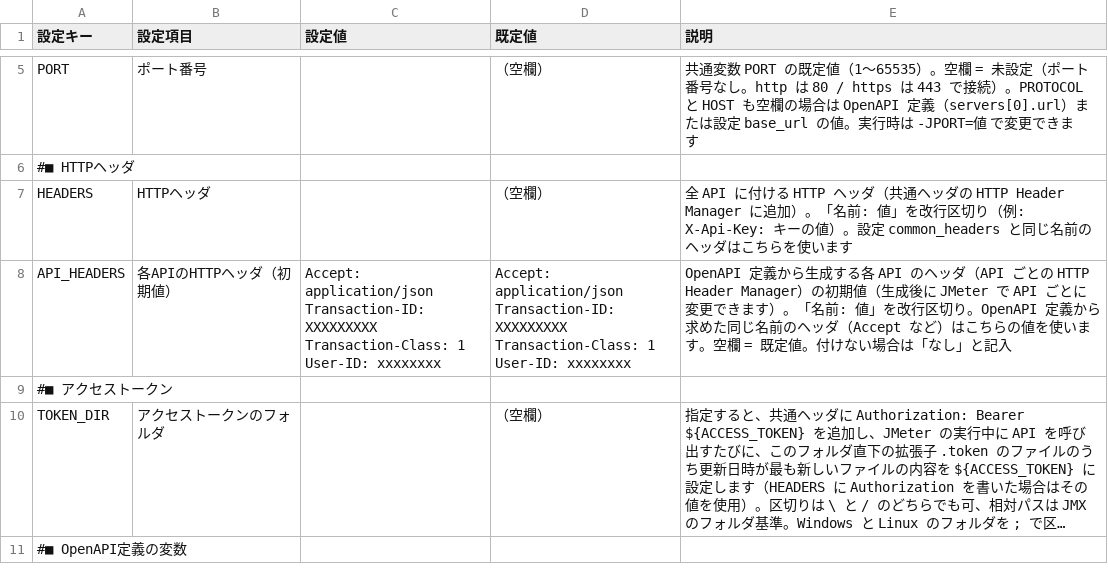
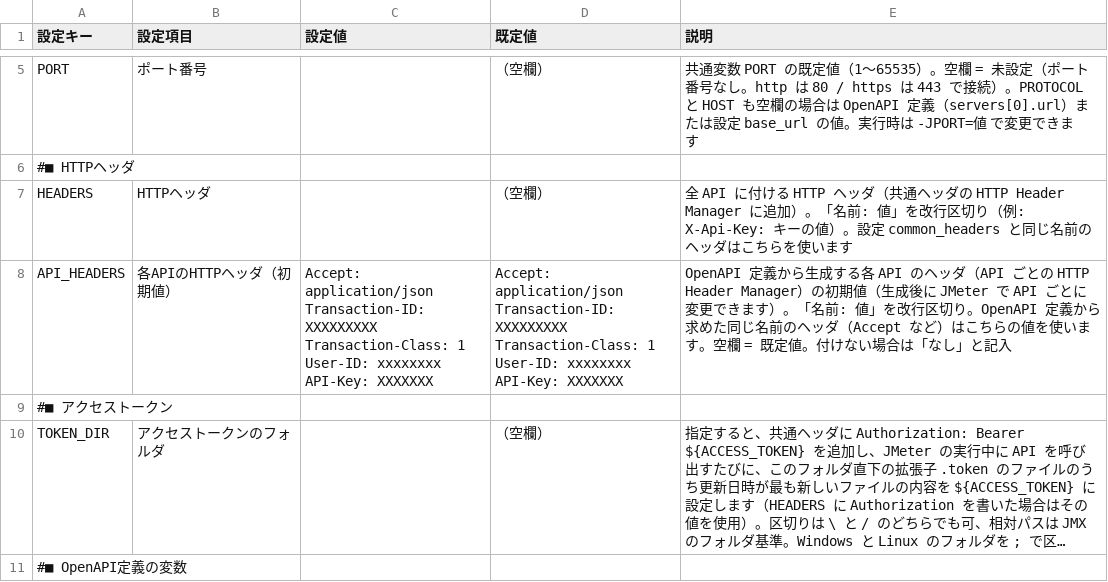
Before and after one commit to ProjectRubyRing/JMeter_API_Generate, a CSV file: input/openapi_config.csv, drawn as a sheet; only a part is shown, gaps mark what is left out; long unchanged cells end in ….

```diff
--- a/input/openapi_config.csv
+++ b/input/openapi_config.csv
@@ -7,9 +7,11 @@ PORT,ポート番号,,（空欄）,共通変数 PORT の既定値（1～65535）
 HEADERS,HTTPヘッダ,,（空欄）,全 API に付ける HTTP ヘッダ（共通ヘッダの HTTP Header Manager に追加）。「名前: 値」を改行区切り（例: X-Api-Key: キーの値）。設定 common_headers と同じ名前のヘッダはこちらを使います
-API_HEADERS,各APIのHTTPヘッダ（初期値）,"Accept: application/json
-Transaction-ID: XXXXXXXXX
-Transaction-Class: 1
-User-ID: xxxxxxxx","Accept: application/json
-Transaction-ID: XXXXXXXXX
-Transaction-Class: 1
-User-ID: xxxxxxxx",OpenAPI 定義から生成する各 API のヘッダ（API ごとの HTTP Header Manager）の初期値（生成後に JMeter で API ごとに変更できます）。「名前: 値」を改行区切り。OpenAPI 定義から求めた同じ名前のヘッダ（Accept など）はこちらの値を使います。空欄 = 既定値。付けない場合は「なし」と記入
+API_HEADERS,各APIのHTTPヘッダ（初期値）,"Accept: application/json
+Transaction-ID: XXXXXXXXX
+Transaction-Class: 1
+User-ID: xxxxxxxx
+API-Key: XXXXXXX","Accept: application/json
+Transaction-ID: XXXXXXXXX
+Transaction-Class: 1
+User-ID: xxxxxxxx
+API-Key: XXXXXXX",OpenAPI 定義から生成する各 API のヘッダ（API ごとの HTTP Header Manager）の初期値（生成後に JMeter で API ごとに変更できます）。「名前: 値」を改行区切り。OpenAPI 定義から求めた同じ名前のヘッダ（Accept など）はこちらの値を使います。空欄 = 既定値。付けない場合は「なし」と記入
 #■ アクセストークン,,,,
```
Also changed, not shown: 3 other files.
